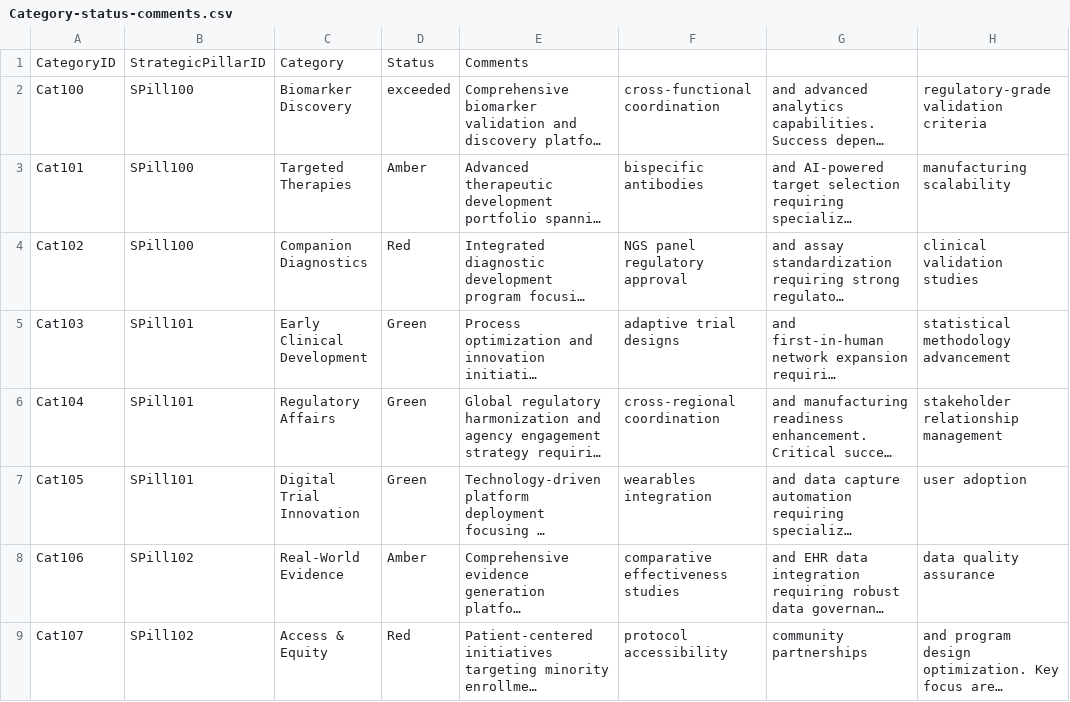
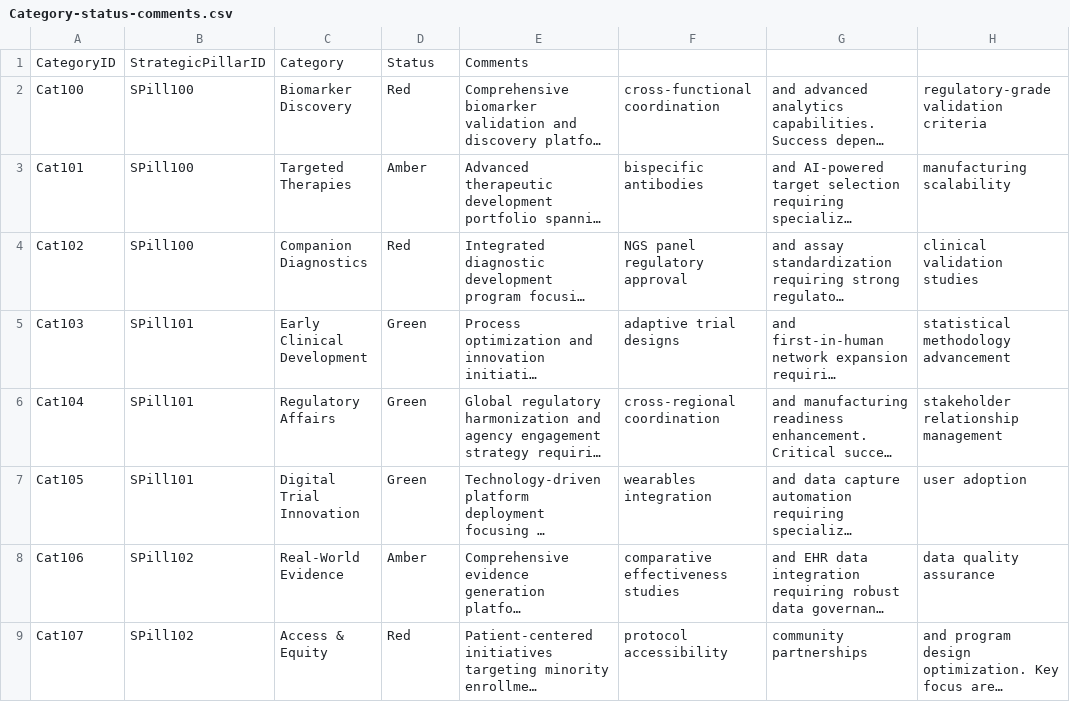
Before and after one commit to mikepica/Scorecard_app, a CSV file: data/Category-status-comments.csv, drawn as a sheet; only a part is shown; long unchanged cells end in …; the diff names each change by its address in the sheet, - before the commit and + after, or states it on an @@ line.

```diff
--- a/data/Category-status-comments.csv
+++ b/data/Category-status-comments.csv
-D2: exceeded
+D2: Red
```
Also changed, not shown: data/DummyData.csv, data/Strategic-Goals.csv, 3 other files.
